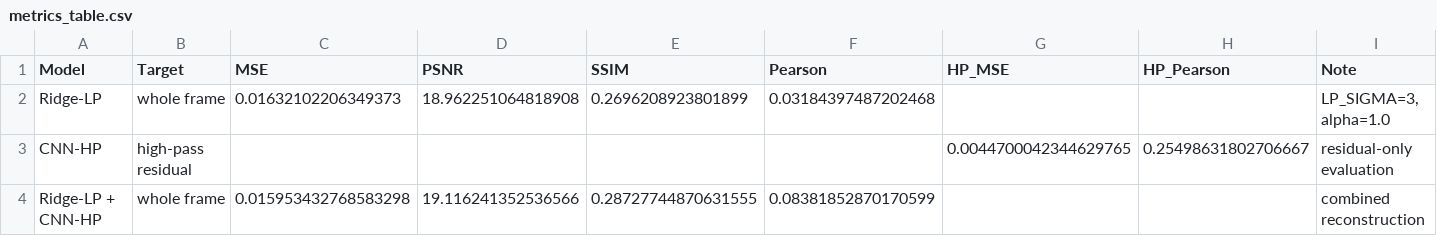
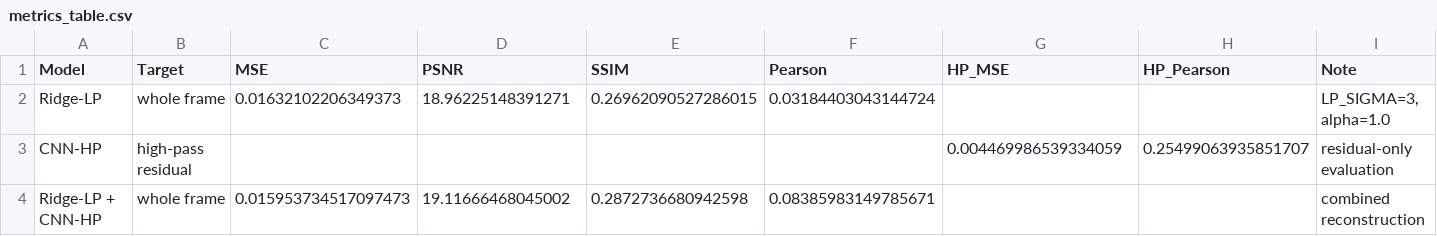
Before and after one commit to YunyiLu/BCI_Project, a CSV file: opt_c_results/metrics_table.csv, drawn as a sheet.

```diff
--- a/opt_c_results/metrics_table.csv
+++ b/opt_c_results/metrics_table.csv
@@ -1,4 +1,4 @@
 Model,Target,MSE,PSNR,SSIM,Pearson,HP_MSE,HP_Pearson,Note
-Ridge-LP,whole frame,0.01632102206349373,18.962251064818908,0.2696208923801899,0.03184397487202468,,,"LP_SIGMA=3, alpha=1.0"
-CNN-HP,high-pass residual,,,,,0.0044700042344629765,0.25498631802706667,residual-only evaluation
-Ridge-LP + CNN-HP,whole frame,0.015953432768583298,19.116241352536566,0.28727744870631555,0.08381852870170599,,,combined reconstruction
+Ridge-LP,whole frame,0.01632102206349373,18.96225148391271,0.26962090527286015,0.03184403043144724,,,"LP_SIGMA=3, alpha=1.0"
+CNN-HP,high-pass residual,,,,,0.004469986539334059,0.25499063935851707,residual-only evaluation
+Ridge-LP + CNN-HP,whole frame,0.015953734517097473,19.11666468045002,0.2872736680942598,0.08385983149785671,,,combined reconstruction
```
Also changed, not shown: 49 other files.
